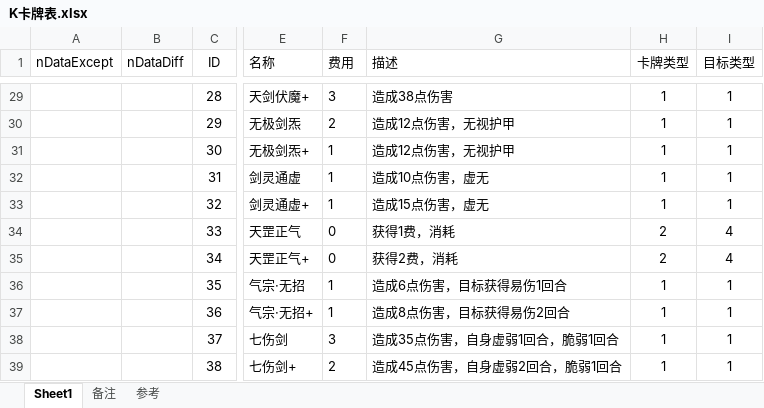
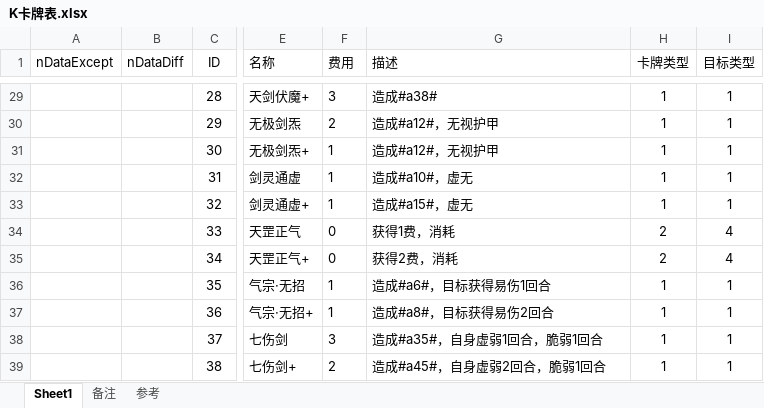
Before and after one commit to tiance7/CardDoc, an Excel workbook: excel/K卡牌表.xlsx, sheet Sheet1, drawn as a sheet; only a part is shown, gaps mark what is left out; values as stored, in another font and other column widths than the file's, no borders; table styles not drawn; the diff covers the shown part only; the diff names each change by its address in the sheet, - before the commit and + after, or states it on an @@ line.

```diff
--- a/excel/K卡牌表.xlsx (sheet Sheet1)
+++ b/excel/K卡牌表.xlsx (sheet Sheet1)
-G29 (描述): 造成38点伤害
+G29 (描述): 造成#a38#
-G30:G31 (描述): 造成12点伤害，无视护甲
+G30:G31 (描述): 造成#a12#，无视护甲
-G32 (描述): 造成10点伤害，虚无
+G32 (描述): 造成#a10#，虚无
-G33 (描述): 造成15点伤害，虚无
+G33 (描述): 造成#a15#，虚无
-G36 (描述): 造成6点伤害，目标获得易伤1回合
+G36 (描述): 造成#a6#，目标获得易伤1回合
-G37 (描述): 造成8点伤害，目标获得易伤2回合
+G37 (描述): 造成#a8#，目标获得易伤2回合
-G38 (描述): 造成35点伤害，自身虚弱1回合，脆弱1回合
+G38 (描述): 造成#a35#，自身虚弱1回合，脆弱1回合
-G39 (描述): 造成45点伤害，自身虚弱2回合，脆弱1回合
+G39 (描述): 造成#a45#，自身虚弱2回合，脆弱1回合
```
Also changed, not shown: 19 edited cells elsewhere in this sheet.
